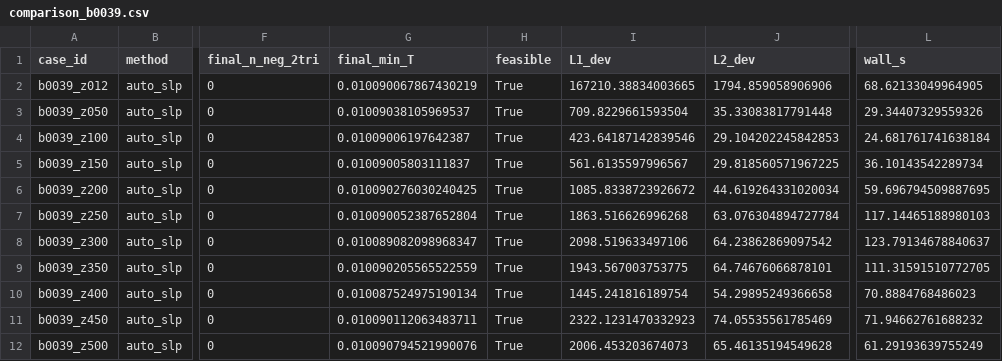
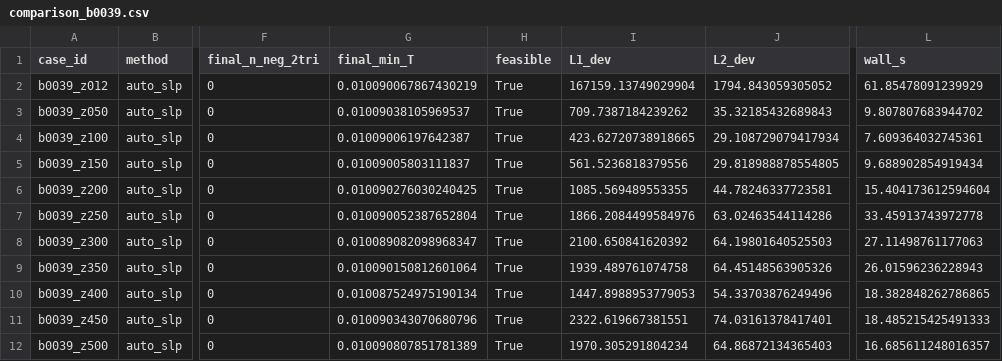
Before and after one commit to UCI-iGravi/dvfopt, a CSV file: research/strict_feasibility_2d/runners/output/comparison_b0039.csv, drawn as a sheet; only a part is shown, gaps mark what is left out; the diff names each change by its address in the sheet, - before the commit and + after, or states it on an @@ line.

```diff
--- a/research/strict_feasibility_2d/runners/output/comparison_b0039.csv
+++ b/research/strict_feasibility_2d/runners/output/comparison_b0039.csv
-I2 (L1_dev): 167210.38834003665
+I2 (L1_dev): 167159.13749029904
-J2 (L2_dev): 1794.859058906906
+J2 (L2_dev): 1794.843059305052
-L2 (wall_s): 68.62133049964905
+L2 (wall_s): 61.85478091239929
-I3 (L1_dev): 709.8229661593504
+I3 (L1_dev): 709.7387184239262
-J3 (L2_dev): 35.33083817791448
+J3 (L2_dev): 35.32185432689843
-L3 (wall_s): 29.34407329559326
+L3 (wall_s): 9.807807683944702
-I4 (L1_dev): 423.64187142839546
+I4 (L1_dev): 423.62720738918665
-J4 (L2_dev): 29.104202245842853
+J4 (L2_dev): 29.108729079417934
-L4 (wall_s): 24.681761741638184
+L4 (wall_s): 7.609364032745361
-I5 (L1_dev): 561.6135597996567
+I5 (L1_dev): 561.5236818379556
-J5 (L2_dev): 29.818560571967225
+J5 (L2_dev): 29.818988878554805
-L5 (wall_s): 36.10143542289734
+L5 (wall_s): 9.688902854919434
-I6 (L1_dev): 1085.8338723926672
+I6 (L1_dev): 1085.569489553355
-J6 (L2_dev): 44.619264331020034
+J6 (L2_dev): 44.78246337723581
-L6 (wall_s): 59.696794509887695
+L6 (wall_s): 15.404173612594604
-I7 (L1_dev): 1863.516626996268
+I7 (L1_dev): 1866.2084499584976
-J7 (L2_dev): 63.076304894727784
+J7 (L2_dev): 63.02463544114286
-L7 (wall_s): 117.14465188980103
+L7 (wall_s): 33.45913743972778
-I8 (L1_dev): 2098.519633497106
+I8 (L1_dev): 2100.650841620392
-J8 (L2_dev): 64.23862869097542
+J8 (L2_dev): 64.19801640525503
-L8 (wall_s): 123.79134678840637
+L8 (wall_s): 27.11498761177063
-G9 (final_min_T): 0.010090205565522559
+G9 (final_min_T): 0.010090150812601064
-I9 (L1_dev): 1943.567003753775
+I9 (L1_dev): 1939.489761074758
-J9 (L2_dev): 64.74676066878101
+J9 (L2_dev): 64.45148563905326
-L9 (wall_s): 111.31591510772705
+L9 (wall_s): 26.01596236228943
-I10 (L1_dev): 1445.241816189754
+I10 (L1_dev): 1447.8988953779053
-J10 (L2_dev): 54.29895249366658
+J10 (L2_dev): 54.33703876249496
-L10 (wall_s): 70.8884768486023
+L10 (wall_s): 18.382848262786865
-G11 (final_min_T): 0.010090112063483711
+G11 (final_min_T): 0.010090343070680796
-I11 (L1_dev): 2322.1231470332923
+I11 (L1_dev): 2322.619667381551
-J11 (L2_dev): 74.05535561785469
+J11 (L2_dev): 74.03161378417401
-L11 (wall_s): 71.94662761688232
+L11 (wall_s): 18.485215425491333
-G12 (final_min_T): 0.010090794521990076
+G12 (final_min_T): 0.010090807851781389
-I12 (L1_dev): 2006.453203674073
+I12 (L1_dev): 1970.305291804234
-J12 (L2_dev): 65.46135194549628
+J12 (L2_dev): 64.86872134365403
-L12 (wall_s): 61.29193639755249
+L12 (wall_s): 16.685611248016357
```
Also changed, not shown: 9 other files.
